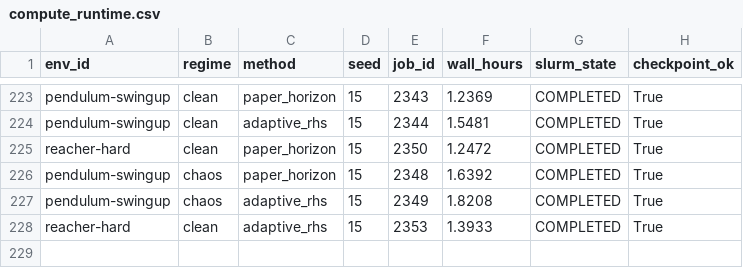
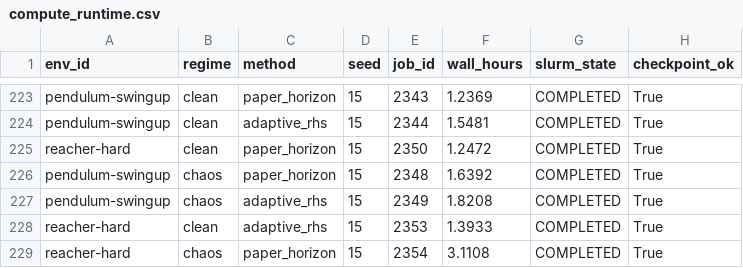
Before and after one commit to gguiomar/tdmpc2-jax, a CSV file: runs/results/corl_compact_v3/tables/compute_runtime.csv, drawn as a sheet; only a part is shown, gaps mark what is left out.

```diff
--- a/runs/results/corl_compact_v3/tables/compute_runtime.csv
+++ b/runs/results/corl_compact_v3/tables/compute_runtime.csv
@@ -228 +228,2 @@ pendulum-swingup,chaos,adaptive_rhs,15,2349,1.8208,COMPLETED,True
 reacher-hard,clean,adaptive_rhs,15,2353,1.3933,COMPLETED,True
+reacher-hard,chaos,paper_horizon,15,2354,3.1108,COMPLETED,True
```
Also changed, not shown: runs/results/corl_compact_v3/tables/main_auc_scores.csv, runs/results/corl_compact_v3/tables/main_final_scores.csv, 11 other files.
